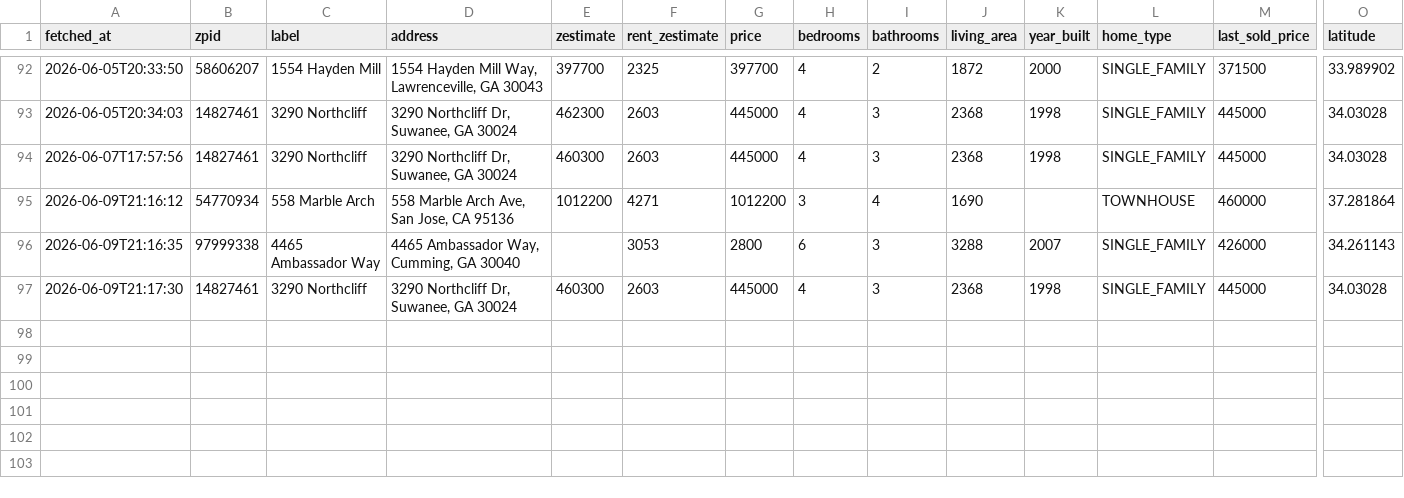
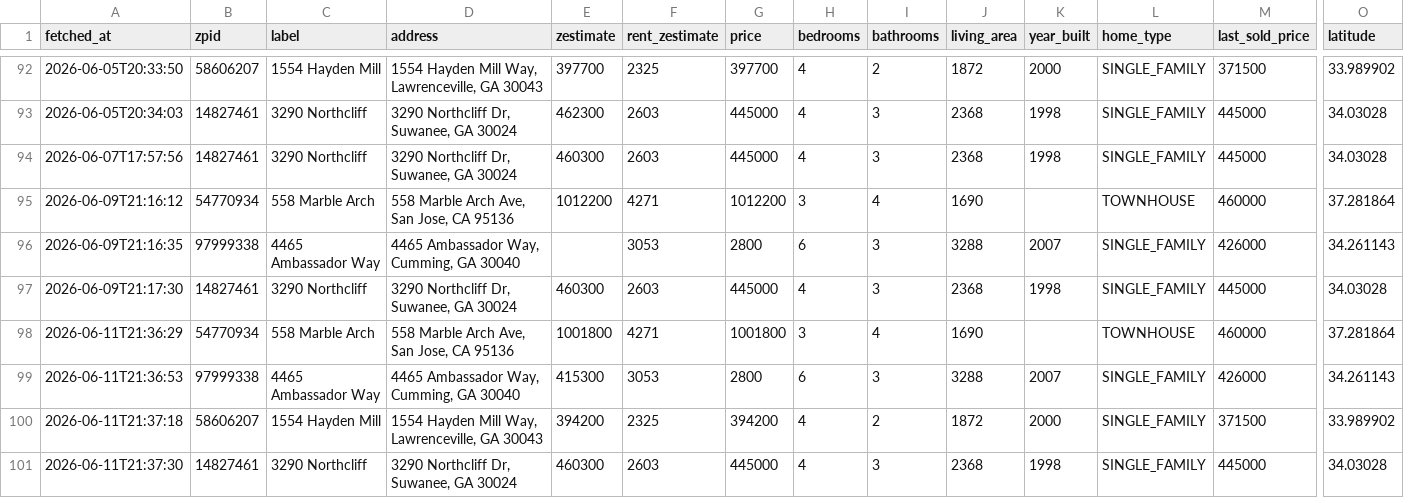
Before and after one commit to hpushparaj/zillow-dashboard, a CSV file: data/snapshots.csv, drawn as a sheet; only a part is shown, gaps mark what is left out; rows hold the shown columns only; the diff names each change by its address in the sheet, - before the commit and + after, or states it on an @@ line.

```diff
--- a/data/snapshots.csv
+++ b/data/snapshots.csv
+row 98: 2026-06-11T21:36:29 | 54770934 | 558 Marble Arch | 558 Marble Arch Ave, San Jose, CA 95136 | 1001800 | 4271 | 1001800 | 3 | 4 | 1690 |  | TOWNHOUSE | 460000 | 37.281864
+row 99: 2026-06-11T21:36:53 | 97999338 | 4465 Ambassador Way | 4465 Ambassador Way, Cumming, GA 30040 | 415300 | 3053 | 2800 | 6 | 3 | 3288 | 2007 | SINGLE_FAMILY | 426000 | 34.261143
+row 100: 2026-06-11T21:37:18 | 58606207 | 1554 Hayden Mill | 1554 Hayden Mill Way, Lawrenceville, GA 30043 | 394200 | 2325 | 394200 | 4 | 2 | 1872 | 2000 | SINGLE_FAMILY | 371500 | 33.989902
+row 101: 2026-06-11T21:37:30 | 14827461 | 3290 Northcliff | 3290 Northcliff Dr, Suwanee, GA 30024 | 460300 | 2603 | 445000 | 4 | 3 | 2368 | 1998 | SINGLE_FAMILY | 445000 | 34.03028
```
